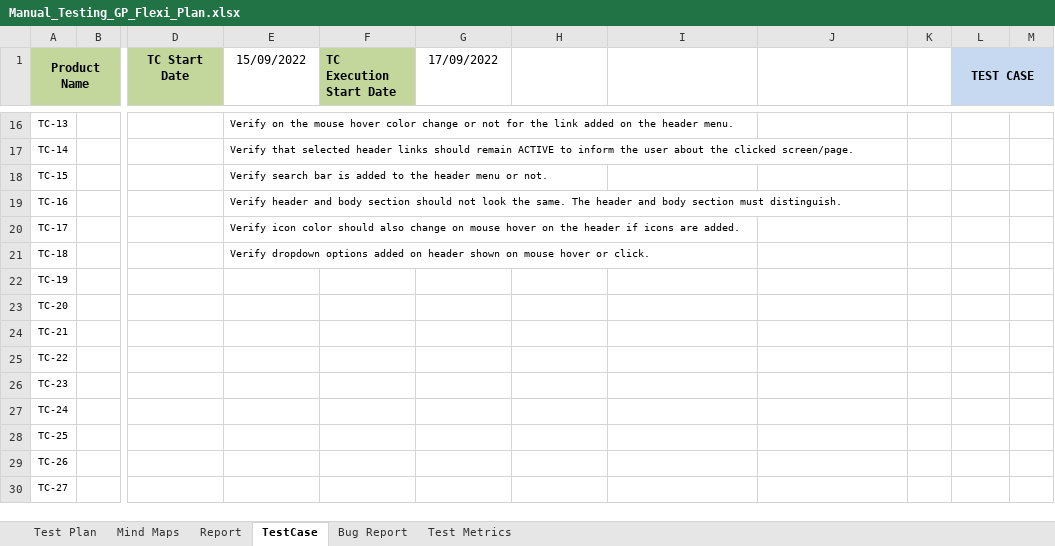
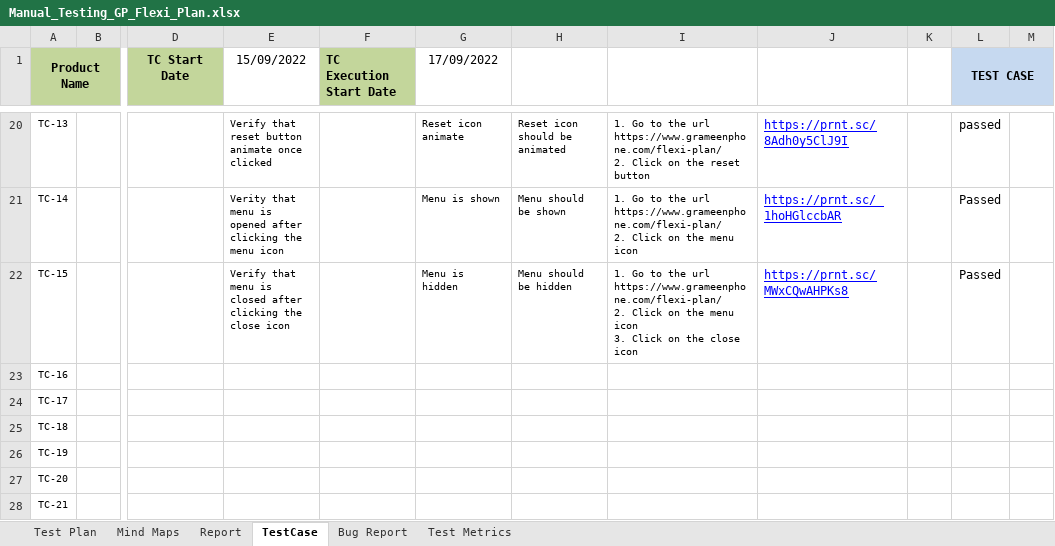
Before and after one commit to Ajij-khaan/Manual_Testing_GP_Flexi_Plan, an Excel workbook: Manual_Testing_GP_Flexi_Plan.xlsx, sheet TestCase, drawn as a sheet; only a part is shown, gaps mark what is left out; the shorter side is filled out with more unchanged rows; values as stored, in another font and other column widths than the file's, no borders; conditional formats not drawn; addresses are those after the commit; ↵ is a line break in a cell; the diff covers the shown part only; the diff names each change by its address in the sheet, - before the commit and + after, or states it on an @@ line.

Commit message:
Header Test Case Done

```diff
--- a/Manual_Testing_GP_Flexi_Plan.xlsx (sheet TestCase)
+++ b/Manual_Testing_GP_Flexi_Plan.xlsx (sheet TestCase)
-E20 (15/09/2022): Verify on the mouse hover color change or not for the link added on the header menu.
+E20 (15/09/2022): Verify that reset button animate once clicked
-G20 (17/09/2022): (empty)
+G20 (17/09/2022): Reset icon animate
-H20: (empty)
+H20: Reset icon should be animated
-I20: (empty)
+I20: 1. Go to the url https://www.grameenphone.com/flexi-plan/ ↵ 2. Click on the reset button
-J20: (empty)
+J20: https://prnt.sc/8Adh0y5ClJ9I
-L20 (TEST CASE): (empty)
+L20 (TEST CASE): passed
-E21 (15/09/2022): Verify that selected header links should remain ACTIVE to inform the user about the clicked screen/page.
+E21 (15/09/2022): Verity that menu is opened after clicking the menu icon
-G21 (17/09/2022): (empty)
+G21 (17/09/2022): Menu is shown
-H21: (empty)
+H21: Menu should be shown
-I21: (empty)
+I21: 1. Go to the url https://www.grameenphone.com/flexi-plan/ ↵ 2. Click on the menu icon
-J21: (empty)
+J21: https://prnt.sc/_1hoHGlccbAR
-L21:L22 (TEST CASE): (empty)
+L21:L22 (TEST CASE): Passed
-E22 (15/09/2022): Verify search bar is added to the header menu or not.
+E22 (15/09/2022): Verify that menu is closed after clicking the close icon
-G22 (17/09/2022): (empty)
+G22 (17/09/2022): Menu is hidden
-H22: (empty)
+H22: Menu should be hidden
-I22: (empty)
+I22: 1. Go to the url https://www.grameenphone.com/flexi-plan/ ↵ 2. Click on the menu icon ↵ 3. Click on the close icon
-J22: (empty)
+J22: https://prnt.sc/MWxCQwAHPKs8
-E23 (15/09/2022): Verify header and body section should not look the same. The header and body section must distinguish.
+E23 (15/09/2022): (empty)
-E24 (15/09/2022): Verify icon color should also change on mouse hover on the header if icons are added.
+E24 (15/09/2022): (empty)
-E25 (15/09/2022): Verify dropdown options added on header shown on mouse hover or click.
+E25 (15/09/2022): (empty)
```
Also changed, not shown: 4 added rows, 3 removed rows, 21 edited cells and cell formats elsewhere in this sheet, sheet Report, formulas that keep their value, charts or pictures.
